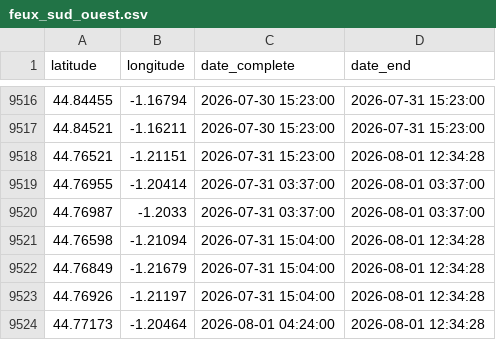
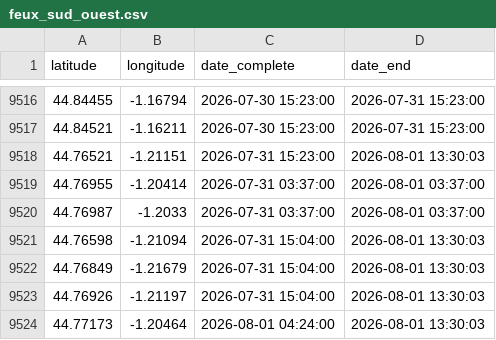
Before and after one commit to valentinstr/carte_auto_feux_2026, a CSV file: data/output/feux NASA/feux_sud_ouest.csv, drawn as a sheet; only a part is shown, gaps mark what is left out.

```diff
--- a/data/output/feux NASA/feux_sud_ouest.csv
+++ b/data/output/feux NASA/feux_sud_ouest.csv
@@ -9517,8 +9517,8 @@ latitude,longitude,date_complete,date_end
 44.84521,-1.16211,2026-07-30 15:23:00,2026-07-31 15:23:00
-44.76521,-1.21151,2026-07-31 15:23:00,2026-08-01 12:34:28
+44.76521,-1.21151,2026-07-31 15:23:00,2026-08-01 13:30:03
 44.76955,-1.20414,2026-07-31 03:37:00,2026-08-01 03:37:00
 44.76987,-1.2033,2026-07-31 03:37:00,2026-08-01 03:37:00
-44.76598,-1.21094,2026-07-31 15:04:00,2026-08-01 12:34:28
-44.76849,-1.21679,2026-07-31 15:04:00,2026-08-01 12:34:28
-44.76926,-1.21197,2026-07-31 15:04:00,2026-08-01 12:34:28
-44.77173,-1.20464,2026-08-01 04:24:00,2026-08-01 12:34:28
+44.76598,-1.21094,2026-07-31 15:04:00,2026-08-01 13:30:03
+44.76849,-1.21679,2026-07-31 15:04:00,2026-08-01 13:30:03
+44.76926,-1.21197,2026-07-31 15:04:00,2026-08-01 13:30:03
+44.77173,-1.20464,2026-08-01 04:24:00,2026-08-01 13:30:03
```
